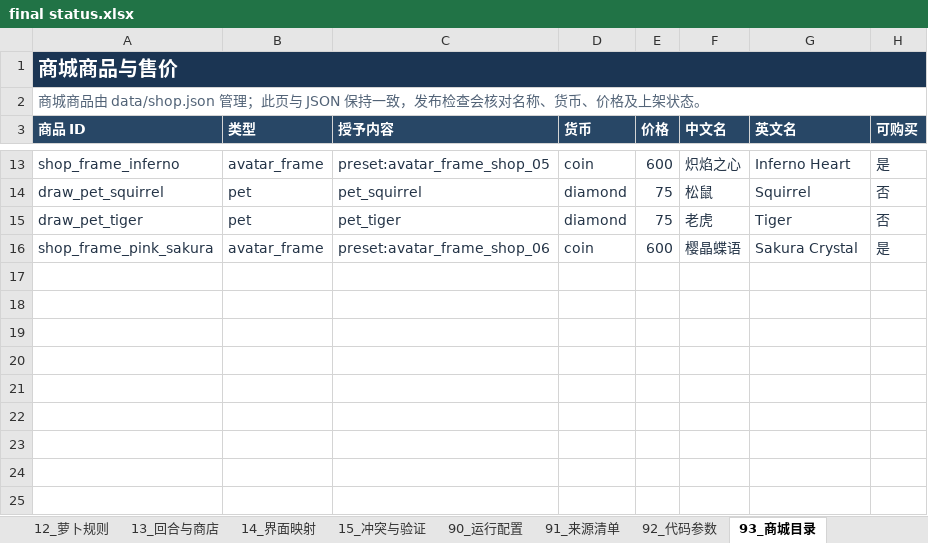
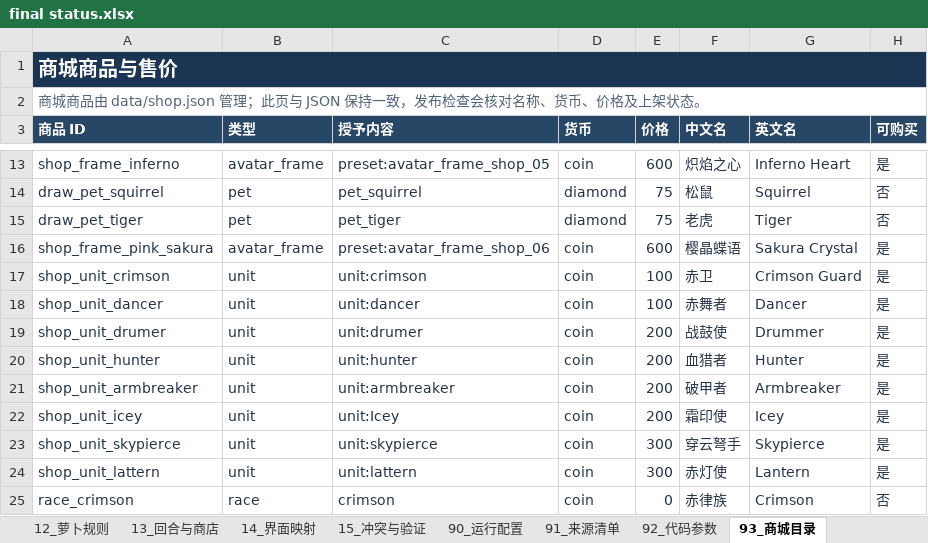
Before and after one commit to stechjie/GLory-v1.0, an Excel workbook: docs/balance/final status.xlsx, sheet 93_商城目录, drawn as a sheet; only a part is shown, gaps mark what is left out; values as stored, in another font and other column widths than the file's, no borders; the diff names each change by its address in the sheet, - before the commit and + after, or states it on an @@ line.

Commit message:
shop update

```diff
--- a/docs/balance/final status.xlsx (sheet 93_商城目录)
+++ b/docs/balance/final status.xlsx (sheet 93_商城目录)
+row 17: shop_unit_crimson | unit | unit:crimson | coin | 100 | 赤卫 | Crimson Guard | 是
+row 18: shop_unit_dancer | unit | unit:dancer | coin | 100 | 赤舞者 | Dancer | 是
+row 19: shop_unit_drumer | unit | unit:drumer | coin | 200 | 战鼓使 | Drummer | 是
+row 20: shop_unit_hunter | unit | unit:hunter | coin | 200 | 血猎者 | Hunter | 是
+row 21: shop_unit_armbreaker | unit | unit:armbreaker | coin | 200 | 破甲者 | Armbreaker | 是
+row 22: shop_unit_icey | unit | unit:Icey | coin | 200 | 霜印使 | Icey | 是
+row 23: shop_unit_skypierce | unit | unit:skypierce | coin | 300 | 穿云弩手 | Skypierce | 是
+row 24: shop_unit_lattern | unit | unit:lattern | coin | 300 | 赤灯使 | Lantern | 是
+row 25: race_crimson | race | crimson | coin | 0 | 赤律族 | Crimson | 否
```
Also changed, not shown: sheet 02_棋子技能, sheet 01_棋子基础, sheet 07_佣兵, 23 other files.
